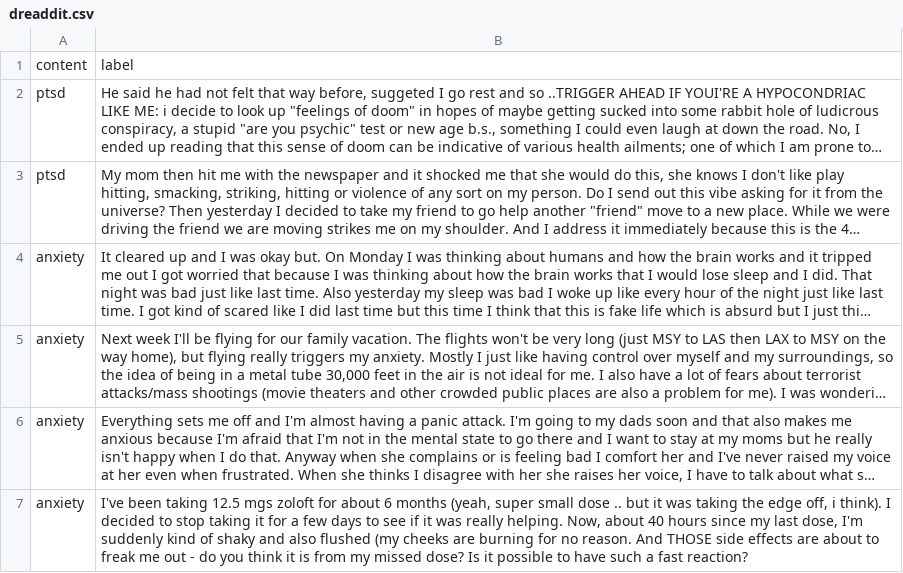
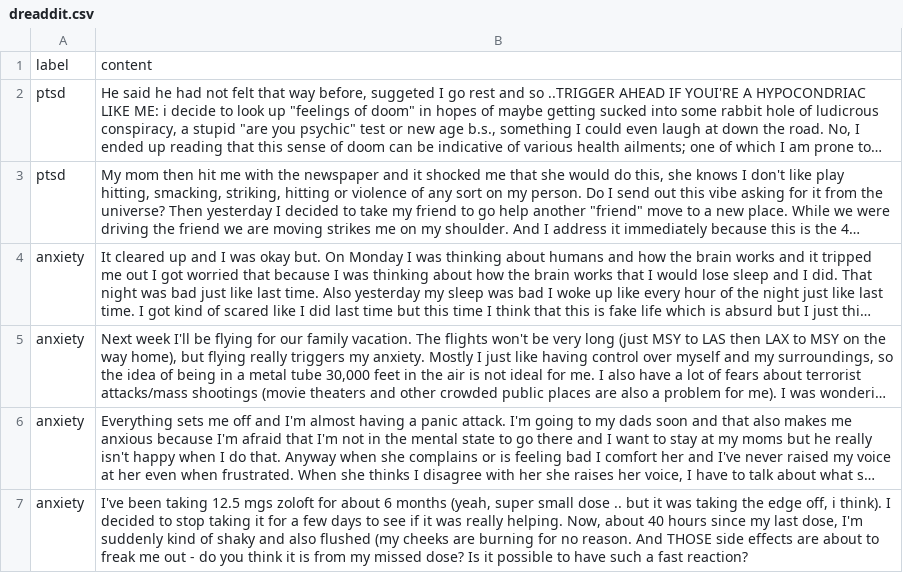
Before and after one commit to angelrojasm/proyecto-final-isc, a CSV file: models/crawler/dreaddit.csv, drawn as a sheet; only a part is shown; long unchanged cells end in …; removed rows and columns are numbered as before the commit, all else as after; the diff names each change by its address in the sheet, - before the commit and + after, or states it on an @@ line.

Commit message:
added dreaddit dataset for confusion matrix generation

```diff
--- a/models/crawler/dreaddit.csv
+++ b/models/crawler/dreaddit.csv
-row 1: content | label
+row 1: label | content
```
